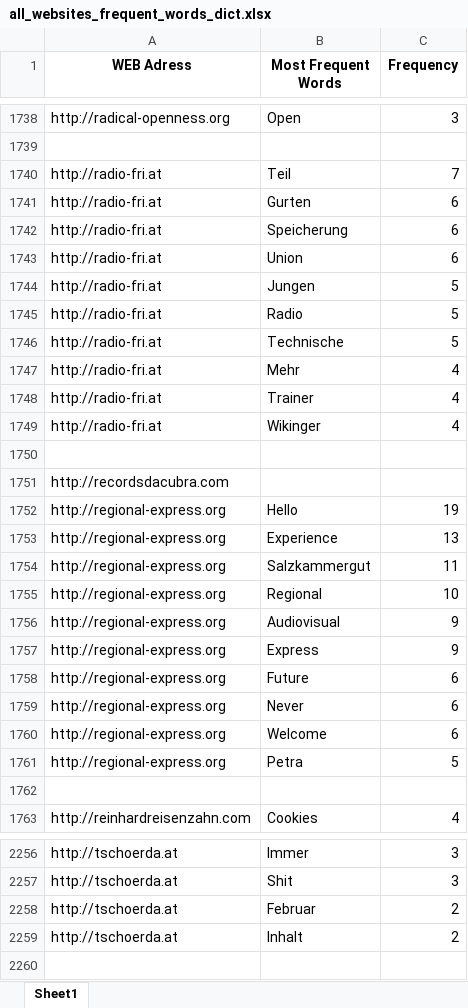
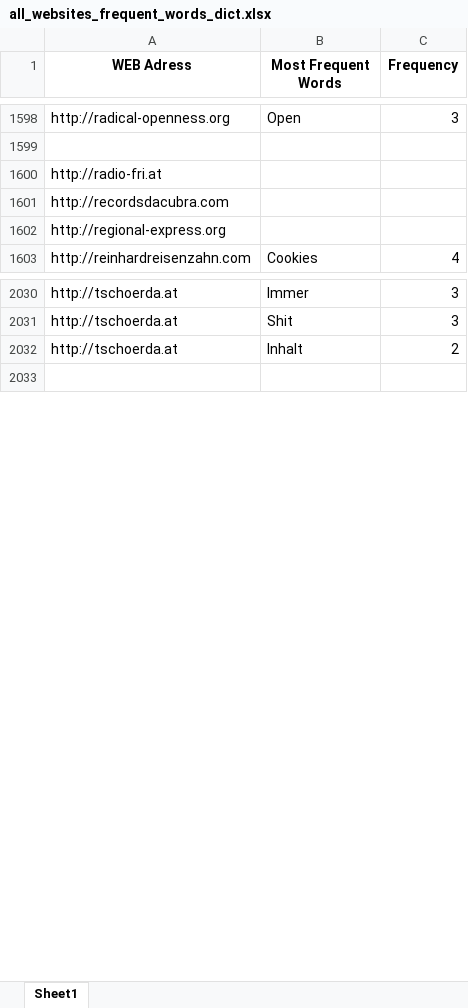
Before and after one commit to KeremDUZENLI/python-bs4-web-scraping, an Excel workbook: output/frequent_words/xls/all_websites_frequent_words_dict.xlsx, sheet Sheet1, drawn as a sheet; only a part is shown, gaps mark what is left out; values as stored, in another font and other column widths than the file's, no borders; removed rows and columns are numbered as before the commit, all else as after; the diff covers the shown part only; the diff names each change by its address in the sheet, - before the commit and + after, or states it on an @@ line.

```diff
--- a/output/frequent_words/xls/all_websites_frequent_words_dict.xlsx (sheet Sheet1)
+++ b/output/frequent_words/xls/all_websites_frequent_words_dict.xlsx (sheet Sheet1)
-B1600 (Most Frequent Words): Teil
+B1600 (Most Frequent Words): (empty)
-C1600 (Frequency): 7
+C1600 (Frequency): (empty)
-row 1741: http://radio-fri.at | Gurten | 6
-row 1742: http://radio-fri.at | Speicherung | 6
-row 1743: http://radio-fri.at | Union | 6
-row 1744: http://radio-fri.at | Jungen | 5
-row 1745: http://radio-fri.at | Radio | 5
-row 1746: http://radio-fri.at | Technische | 5
-row 1747: http://radio-fri.at | Mehr | 4
-row 1748: http://radio-fri.at | Trainer | 4
-row 1749: http://radio-fri.at | Wikinger | 4
-row 1750: (empty)
-B1602 (Most Frequent Words): Hello
+B1602 (Most Frequent Words): (empty)
-C1602 (Frequency): 19
+C1602 (Frequency): (empty)
-row 1753: http://regional-express.org | Experience | 13
-row 1754: http://regional-express.org | Salzkammergut | 11
-row 1755: http://regional-express.org | Regional | 10
-row 1756: http://regional-express.org | Audiovisual | 9
-row 1757: http://regional-express.org | Express | 9
-row 1758: http://regional-express.org | Future | 6
-row 1759: http://regional-express.org | Never | 6
-row 1760: http://regional-express.org | Welcome | 6
-row 1761: http://regional-express.org | Petra | 5
-row 1762: (empty)
-row 2258: http://tschoerda.at | Februar | 2
```
Also changed, not shown: 31 added rows, 287 removed rows and 206 edited cells elsewhere in this sheet, output/common_words/xls/common_words_among_websites_dict.xlsx, 5 other files.
